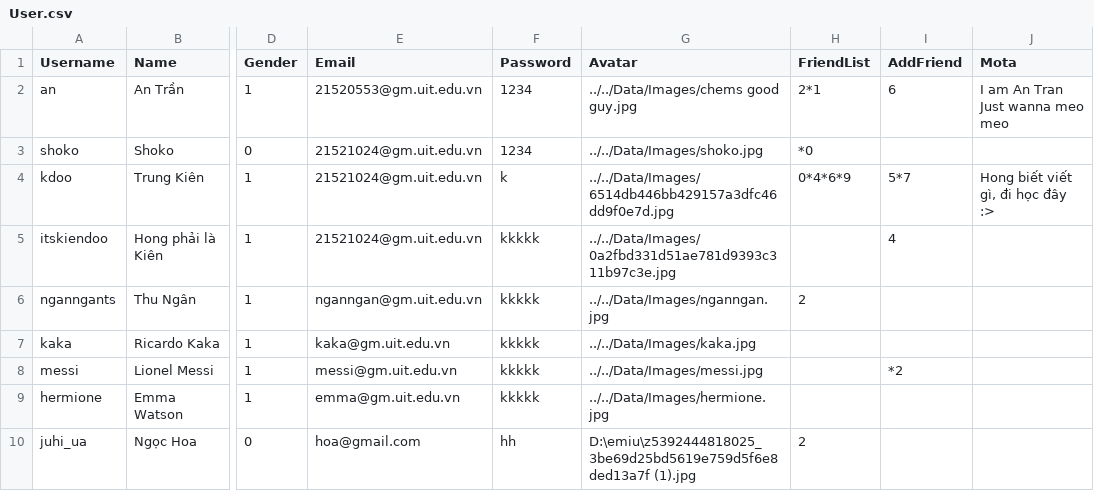
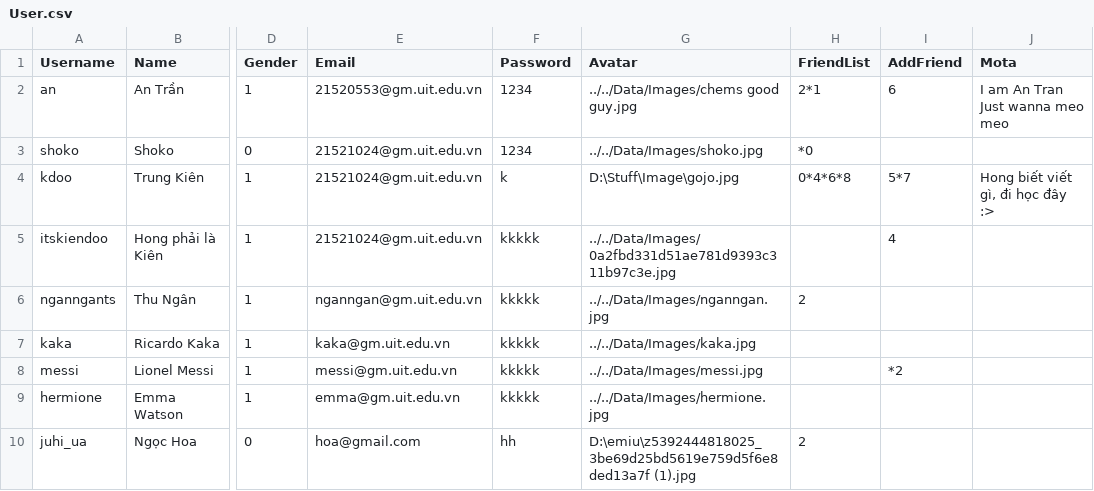
Before and after one commit to kiendoo4/-CS511-SocialNetworkApplication, a CSV file: [CS511] SocialNetworkApplication/Data/User.csv, drawn as a sheet; only a part is shown, gaps mark what is left out; the diff names each change by its address in the sheet, - before the commit and + after, or states it on an @@ line.

```diff
--- a/[CS511] SocialNetworkApplication/Data/User.csv
+++ b/[CS511] SocialNetworkApplication/Data/User.csv
-G4 (Avatar): ../../Data/Images/6514db446bb429157a3dfc46dd9f0e7d.jpg
+G4 (Avatar): D:\Stuff\Image\gojo.jpg
-H4 (FriendList): 0*4*6*9
+H4 (FriendList): 0*4*6*8
```
Also changed, not shown: [CS511] SocialNetworkApplication/Data/Messages.csv, 18 other files.
